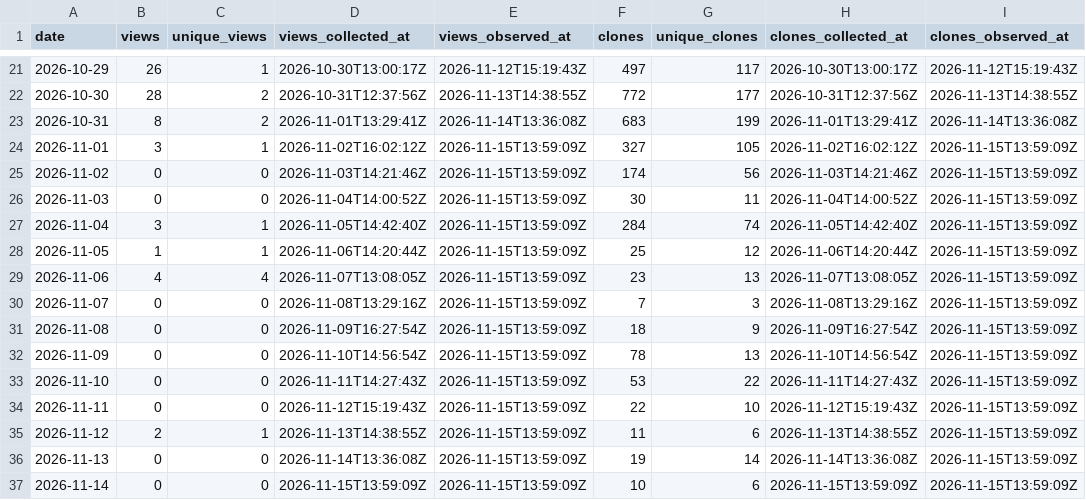
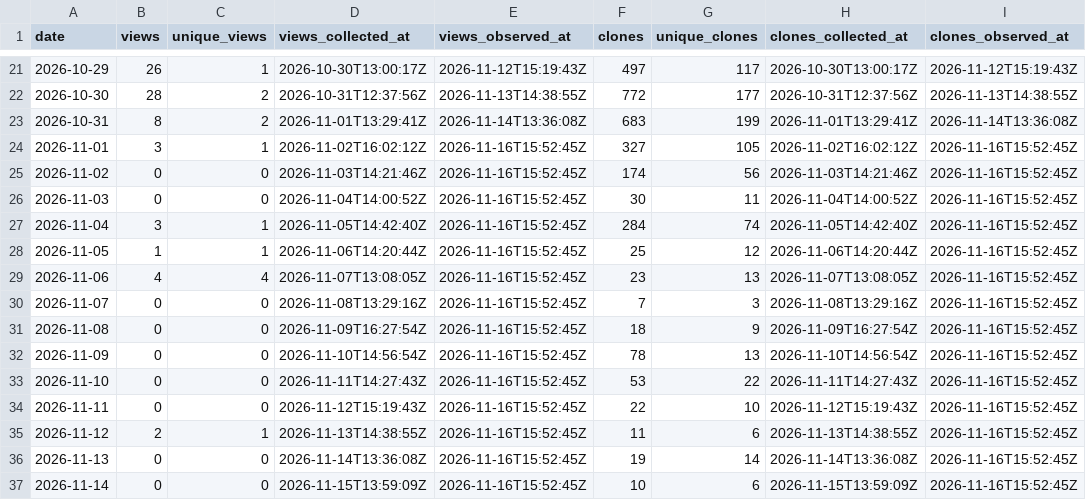
Before and after one commit to danielep71/K-SFTs, a CSV file: data/daily.csv, drawn as a sheet; only a part is shown, gaps mark what is left out.

```diff
--- a/data/daily.csv
+++ b/data/daily.csv
@@ -23,15 +23,15 @@ date,views,unique_views,views_collected_at,views_observed_at,clones,unique_clone
 2026-10-31,8,2,2026-11-01T13:29:41Z,2026-11-14T13:36:08Z,683,199,2026-11-01T13:29:41Z,2026-11-14T13:36:08Z
-2026-11-01,3,1,2026-11-02T16:02:12Z,2026-11-15T13:59:09Z,327,105,2026-11-02T16:02:12Z,2026-11-15T13:59:09Z
-2026-11-02,0,0,2026-11-03T14:21:46Z,2026-11-15T13:59:09Z,174,56,2026-11-03T14:21:46Z,2026-11-15T13:59:09Z
-2026-11-03,0,0,2026-11-04T14:00:52Z,2026-11-15T13:59:09Z,30,11,2026-11-04T14:00:52Z,2026-11-15T13:59:09Z
-2026-11-04,3,1,2026-11-05T14:42:40Z,2026-11-15T13:59:09Z,284,74,2026-11-05T14:42:40Z,2026-11-15T13:59:09Z
-2026-11-05,1,1,2026-11-06T14:20:44Z,2026-11-15T13:59:09Z,25,12,2026-11-06T14:20:44Z,2026-11-15T13:59:09Z
-2026-11-06,4,4,2026-11-07T13:08:05Z,2026-11-15T13:59:09Z,23,13,2026-11-07T13:08:05Z,2026-11-15T13:59:09Z
-2026-11-07,0,0,2026-11-08T13:29:16Z,2026-11-15T13:59:09Z,7,3,2026-11-08T13:29:16Z,2026-11-15T13:59:09Z
-2026-11-08,0,0,2026-11-09T16:27:54Z,2026-11-15T13:59:09Z,18,9,2026-11-09T16:27:54Z,2026-11-15T13:59:09Z
-2026-11-09,0,0,2026-11-10T14:56:54Z,2026-11-15T13:59:09Z,78,13,2026-11-10T14:56:54Z,2026-11-15T13:59:09Z
-2026-11-10,0,0,2026-11-11T14:27:43Z,2026-11-15T13:59:09Z,53,22,2026-11-11T14:27:43Z,2026-11-15T13:59:09Z
-2026-11-11,0,0,2026-11-12T15:19:43Z,2026-11-15T13:59:09Z,22,10,2026-11-12T15:19:43Z,2026-11-15T13:59:09Z
-2026-11-12,2,1,2026-11-13T14:38:55Z,2026-11-15T13:59:09Z,11,6,2026-11-13T14:38:55Z,2026-11-15T13:59:09Z
-2026-11-13,0,0,2026-11-14T13:36:08Z,2026-11-15T13:59:09Z,19,14,2026-11-14T13:36:08Z,2026-11-15T13:59:09Z
-2026-11-14,0,0,2026-11-15T13:59:09Z,2026-11-15T13:59:09Z,10,6,2026-11-15T13:59:09Z,2026-11-15T13:59:09Z
+2026-11-01,3,1,2026-11-02T16:02:12Z,2026-11-16T15:52:45Z,327,105,2026-11-02T16:02:12Z,2026-11-16T15:52:45Z
+2026-11-02,0,0,2026-11-03T14:21:46Z,2026-11-16T15:52:45Z,174,56,2026-11-03T14:21:46Z,2026-11-16T15:52:45Z
+2026-11-03,0,0,2026-11-04T14:00:52Z,2026-11-16T15:52:45Z,30,11,2026-11-04T14:00:52Z,2026-11-16T15:52:45Z
+2026-11-04,3,1,2026-11-05T14:42:40Z,2026-11-16T15:52:45Z,284,74,2026-11-05T14:42:40Z,2026-11-16T15:52:45Z
+2026-11-05,1,1,2026-11-06T14:20:44Z,2026-11-16T15:52:45Z,25,12,2026-11-06T14:20:44Z,2026-11-16T15:52:45Z
+2026-11-06,4,4,2026-11-07T13:08:05Z,2026-11-16T15:52:45Z,23,13,2026-11-07T13:08:05Z,2026-11-16T15:52:45Z
+2026-11-07,0,0,2026-11-08T13:29:16Z,2026-11-16T15:52:45Z,7,3,2026-11-08T13:29:16Z,2026-11-16T15:52:45Z
+2026-11-08,0,0,2026-11-09T16:27:54Z,2026-11-16T15:52:45Z,18,9,2026-11-09T16:27:54Z,2026-11-16T15:52:45Z
+2026-11-09,0,0,2026-11-10T14:56:54Z,2026-11-16T15:52:45Z,78,13,2026-11-10T14:56:54Z,2026-11-16T15:52:45Z
+2026-11-10,0,0,2026-11-11T14:27:43Z,2026-11-16T15:52:45Z,53,22,2026-11-11T14:27:43Z,2026-11-16T15:52:45Z
+2026-11-11,0,0,2026-11-12T15:19:43Z,2026-11-16T15:52:45Z,22,10,2026-11-12T15:19:43Z,2026-11-16T15:52:45Z
+2026-11-12,2,1,2026-11-13T14:38:55Z,2026-11-16T15:52:45Z,11,6,2026-11-13T14:38:55Z,2026-11-16T15:52:45Z
+2026-11-13,0,0,2026-11-14T13:36:08Z,2026-11-16T15:52:45Z,19,14,2026-11-14T13:36:08Z,2026-11-16T15:52:45Z
+2026-11-14,0,0,2026-11-15T13:59:09Z,2026-11-16T15:52:45Z,10,6,2026-11-15T13:59:09Z,2026-11-16T15:52:45Z
```
Also changed, not shown: data/paths.csv, data/referrers.csv, 1 other file.
